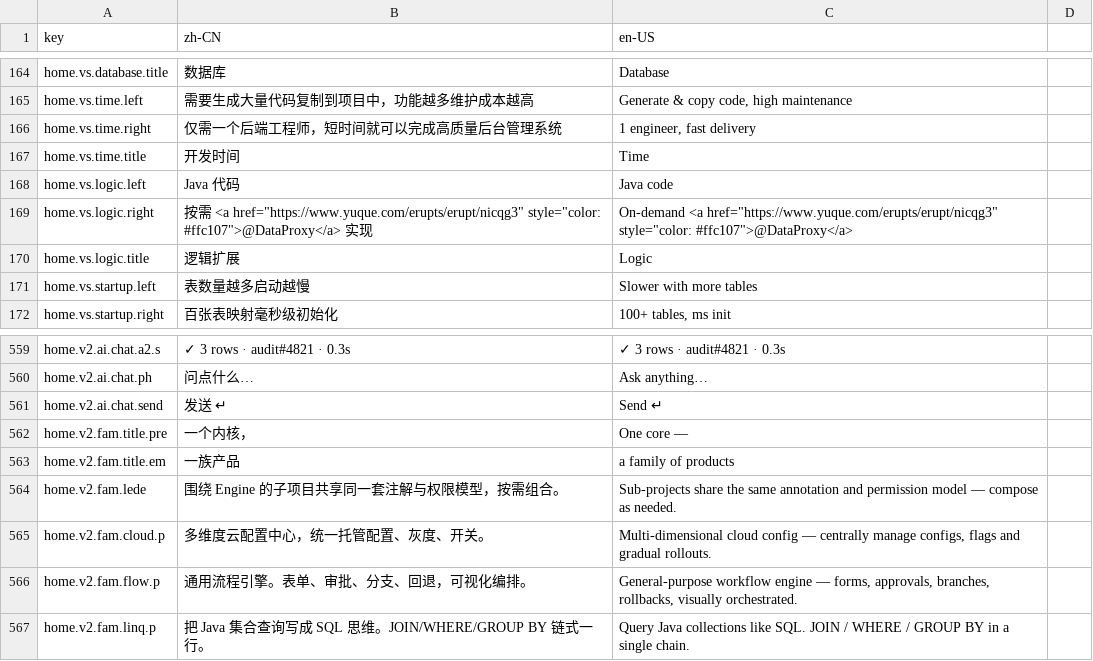
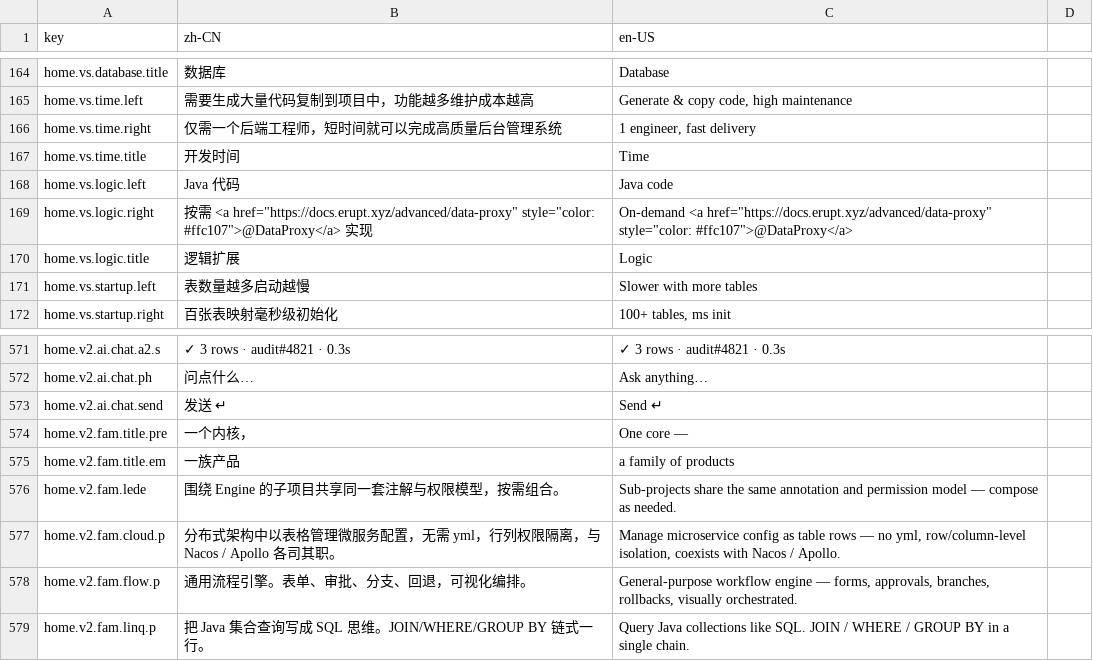
Before and after one commit to erupts/erupt-site, a CSV file: i18n.csv, drawn as a sheet; only a part is shown, gaps mark what is left out; the diff covers the shown part only.

```diff
--- a/i18n.csv
+++ b/i18n.csv
@@ -168,3 +168,3 @@ home.vs.time.title,开发时间,Time
 home.vs.logic.left,Java 代码,Java code
-home.vs.logic.right,"按需 <a href=""https://www.yuque.com/erupts/erupt/nicqg3"" style=""color: #ffc107"">@DataProxy</a> 实现","On-demand <a href=""https://www.yuque.com/erupts/erupt/nicqg3"" style=""color: #ffc107"">@DataProxy</a>"
+home.vs.logic.right,"按需 <a href=""https://docs.erupt.xyz/advanced/data-proxy"" style=""color: #ffc107"">@DataProxy</a> 实现","On-demand <a href=""https://docs.erupt.xyz/advanced/data-proxy"" style=""color: #ffc107"">@DataProxy</a>"
 home.vs.logic.title,逻辑扩展,Logic
@@ -564,3 +576,3 @@ home.v2.fam.title.em,一族产品,a family of products
 home.v2.fam.lede,围绕 Engine 的子项目共享同一套注解与权限模型，按需组合。,"Sub-projects share the same annotation and permission model — compose as needed."
-home.v2.fam.cloud.p,"多维度云配置中心，统一托管配置、灰度、开关。","Multi-dimensional cloud config — centrally manage configs, flags and gradual rollouts."
+home.v2.fam.cloud.p,"分布式架构中以表格管理微服务配置，无需 yml，行列权限隔离，与 Nacos / Apollo 各司其职。","Manage microservice config as table rows — no yml, row/column-level isolation, coexists with Nacos / Apollo."
 home.v2.fam.flow.p,"通用流程引擎。表单、审批、分支、回退，可视化编排。","General-purpose workflow engine — forms, approvals, branches, rollbacks, visually orchestrated."
```
Also changed, not shown: 16 added rows and 21 edited cells elsewhere in this file, 10 other files.
